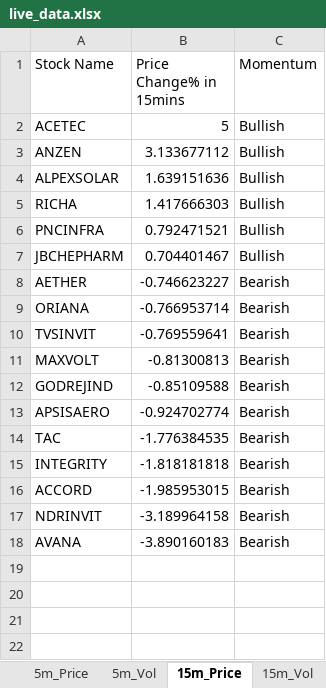
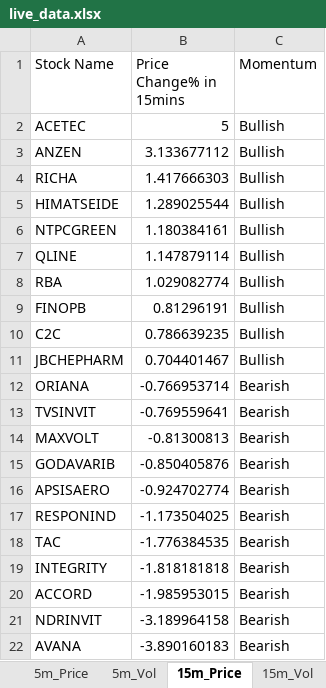
Before and after one commit to srbsharma92/priceAction2, an Excel workbook: data/live_data.xlsx, sheet 15m_Price, drawn as a sheet; values as stored, in another font and other column widths than the file's, no borders; removed rows and columns are numbered as before the commit, all else as after; the diff names each change by its address in the sheet, - before the commit and + after, or states it on an @@ line.

```diff
--- a/data/live_data.xlsx (sheet 15m_Price)
+++ b/data/live_data.xlsx (sheet 15m_Price)
-row 4: ALPEXSOLAR | 1.639151636 | Bullish
-row 6: PNCINFRA | 0.792471521 | Bullish
+row 5: HIMATSEIDE | 1.289025544 | Bullish
+row 6: NTPCGREEN | 1.180384161 | Bullish
+row 7: QLINE | 1.147879114 | Bullish
+row 8: RBA | 1.029082774 | Bullish
+row 9: FINOPB | 0.81296191 | Bullish
+row 10: C2C | 0.786639235 | Bullish
-row 8: AETHER | -0.746623227 | Bearish
-row 12: GODREJIND | -0.85109588 | Bearish
+row 15: GODAVARIB | -0.850405876 | Bearish
+row 17: RESPONIND | -1.173504025 | Bearish
```
Also changed, not shown: sheet 5m_Vol, sheet 15m_Vol, sheet 5m_Price, sheet Opening, sheet meta.
